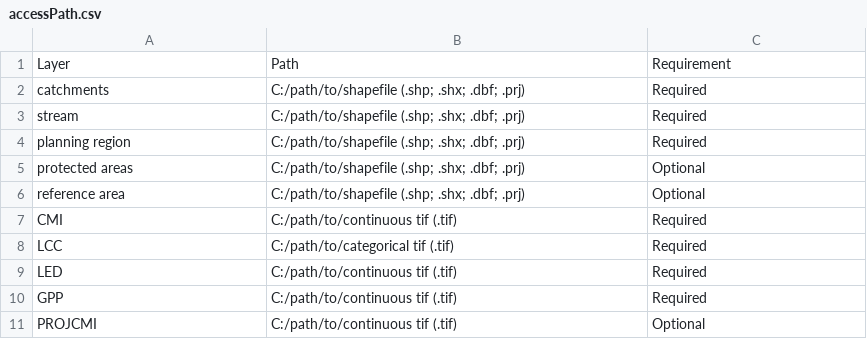
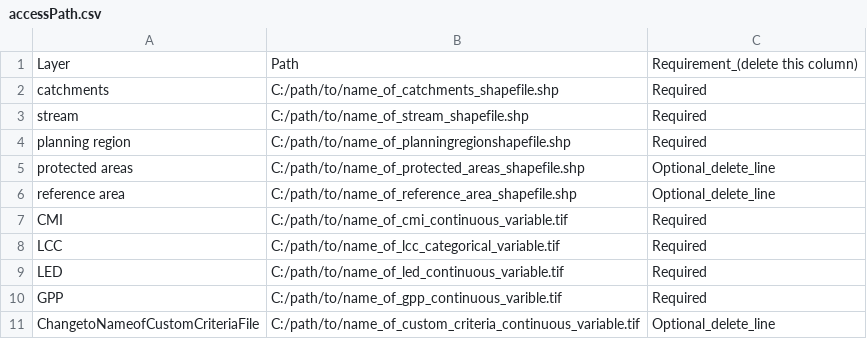
Before and after one commit to beaconsproject/KBA_analysis-GUI, a CSV file: www/accessPath.csv, drawn as a sheet.

Commit message:
Update accessPath

```diff
--- a/www/accessPath.csv
+++ b/www/accessPath.csv
@@ -1,11 +1,11 @@
-Layer,Path,Requirement
-catchments,C:/path/to/shapefile (.shp; .shx; .dbf; .prj),Required
-stream,C:/path/to/shapefile (.shp; .shx; .dbf; .prj),Required
-planning region,C:/path/to/shapefile (.shp; .shx; .dbf; .prj),Required
-protected areas,C:/path/to/shapefile (.shp; .shx; .dbf; .prj),Optional
-reference area,C:/path/to/shapefile (.shp; .shx; .dbf; .prj),Optional
-CMI,C:/path/to/continuous tif (.tif),Required
-LCC,C:/path/to/categorical tif (.tif),Required
-LED,C:/path/to/continuous tif (.tif),Required
-GPP,C:/path/to/continuous tif (.tif),Required
-PROJCMI,C:/path/to/continuous tif (.tif),Optional
+Layer,Path,Requirement_(delete this column)
+catchments,C:/path/to/name_of_catchments_shapefile.shp,Required
+stream,C:/path/to/name_of_stream_shapefile.shp,Required
+planning region,C:/path/to/name_of_planningregionshapefile.shp,Required
+protected areas,C:/path/to/name_of_protected_areas_shapefile.shp,Optional_delete_line
+reference area,C:/path/to/name_of_reference_area_shapefile.shp,Optional_delete_line
+CMI,C:/path/to/name_of_cmi_continuous_variable.tif,Required
+LCC,C:/path/to/name_of_lcc_categorical_variable.tif,Required
+LED,C:/path/to/name_of_led_continuous_variable.tif,Required
+GPP,C:/path/to/name_of_gpp_continuous_varible.tif,Required
+ChangetoNameofCustomCriteriaFile,C:/path/to/name_of_custom_criteria_continuous_variable.tif,Optional_delete_line
```
